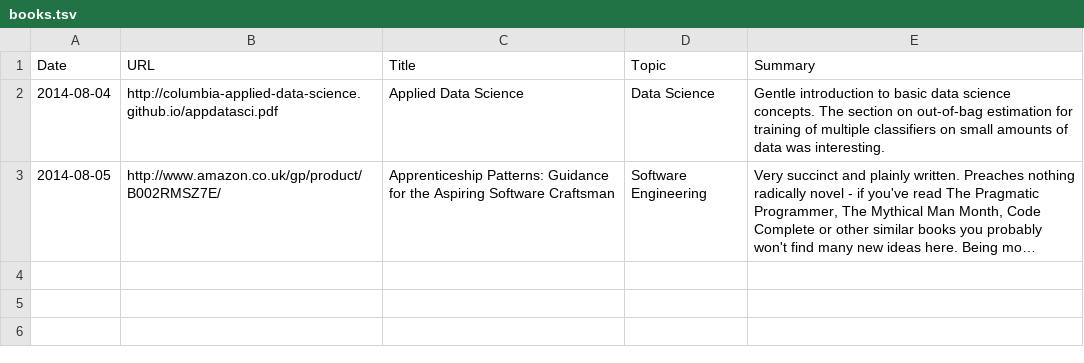
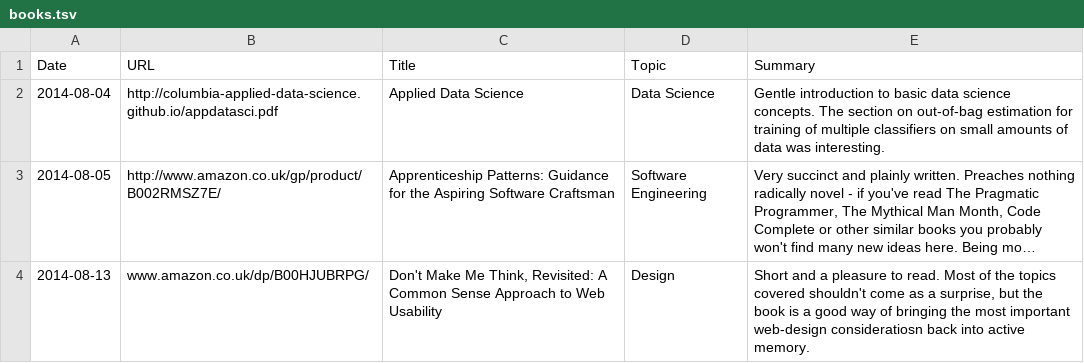
Before and after one commit to c-w/readings, a TSV file: data/books.tsv, drawn as a sheet; long unchanged cells end in …; the diff names each change by its address in the sheet, - before the commit and + after, or states it on an @@ line.

```diff
--- a/data/books.tsv
+++ b/data/books.tsv
+row 4: 2014-08-13 | www.amazon.co.uk/dp/B00HJUBRPG/ | Don't Make Me Think, Revisited: A Common Sense Approach to Web Usability | Design | Short and a pleasure to read. Most of the topics covered shouldn't come as a surprise, but the book is a good way of bringing the most important web-design consideratiosn back into active memory.
```
Also changed, not shown: data/articles.tsv, data/papers.tsv, 1 other file.
